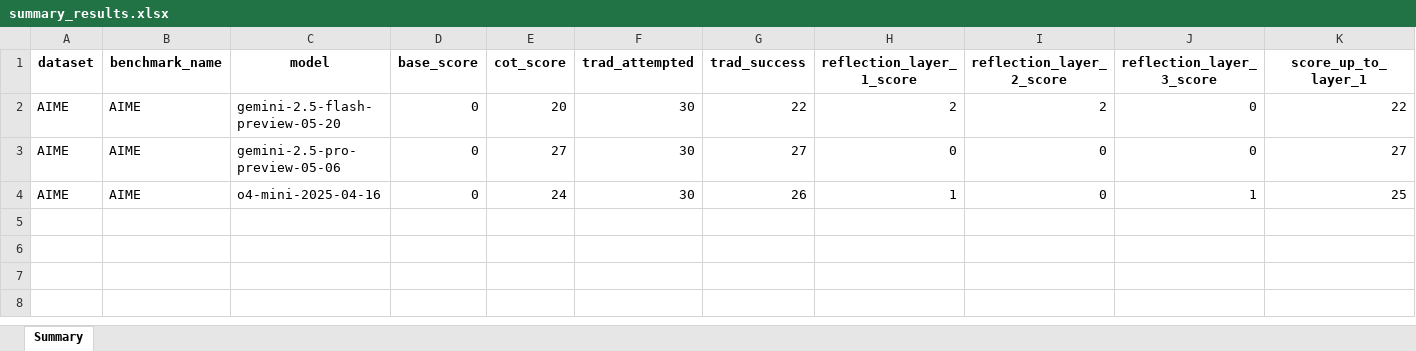
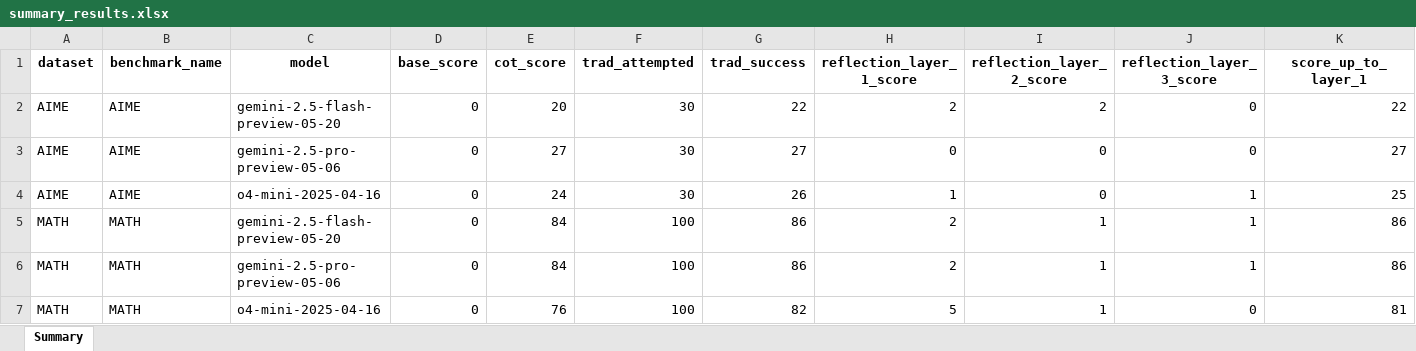
Before and after one commit to and270/maps_prompting, an Excel workbook: results/maps_on_reasoning_models/summary_results.xlsx, sheet Summary, drawn as a sheet; only a part is shown; values as stored, in another font and other column widths than the file's, no borders; rows hold the shown columns only; the diff names each change by its address in the sheet, - before the commit and + after, or states it on an @@ line.

Commit message:
results for math 500

```diff
--- a/results/maps_on_reasoning_models/summary_results.xlsx (sheet Summary)
+++ b/results/maps_on_reasoning_models/summary_results.xlsx (sheet Summary)
+row 5: MATH | MATH | gemini-2.5-flash-preview-05-20 | 0 | 84 | 100 | 86 | 2 | 1 | 1 | 86
+row 6: MATH | MATH | gemini-2.5-pro-preview-05-06 | 0 | 84 | 100 | 86 | 2 | 1 | 1 | 86
+row 7: MATH | MATH | o4-mini-2025-04-16 | 0 | 76 | 100 | 82 | 5 | 1 | 0 | 81
```
Also changed, not shown: 5 other files.
